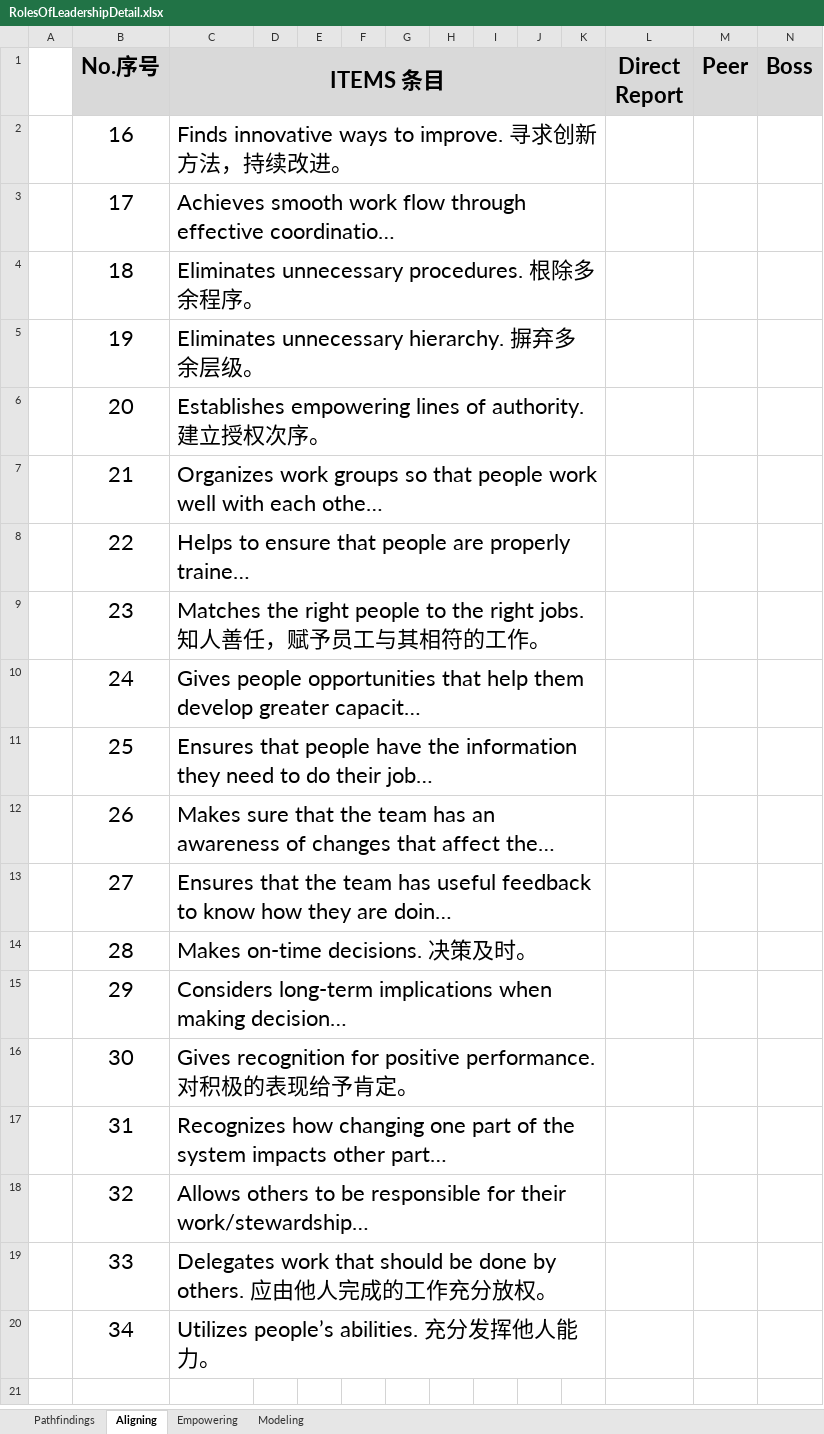
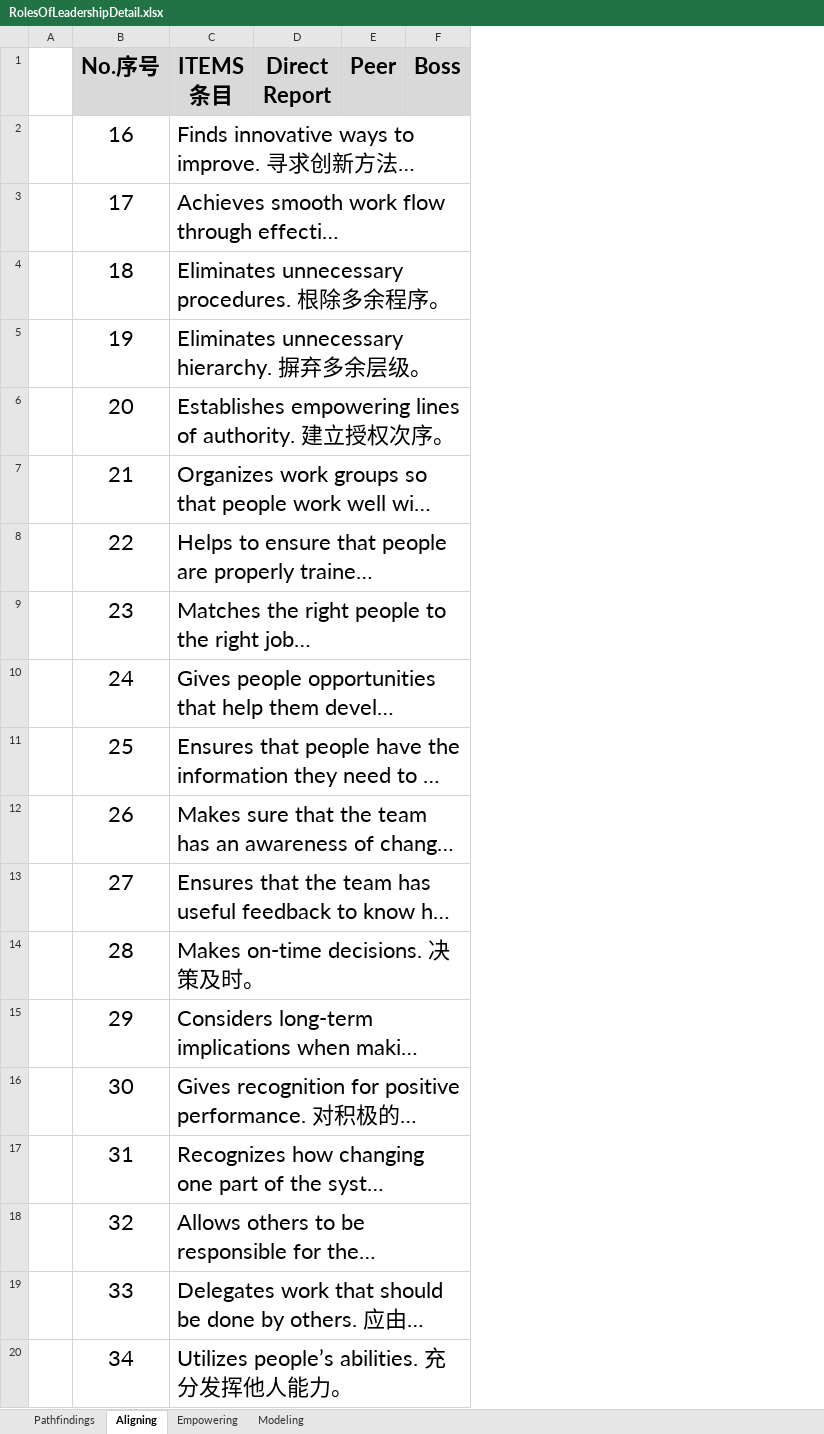
Before and after one commit to RagdollNoone/LearnOpenpyxl, an Excel workbook: resource/RolesOfLeadershipDetail.xlsx, sheet Aligning, drawn as a sheet; only a part is shown; long unchanged cells end in …; values as stored, in another font and other column widths than the file's, no borders; the diff names each change by its address in the sheet, - before the commit and + after, or states it on an @@ line.

```diff
--- a/resource/RolesOfLeadershipDetail.xlsx (sheet Aligning)
+++ b/resource/RolesOfLeadershipDetail.xlsx (sheet Aligning)
-column D, empty
-column E, empty
-column F, empty
-column G, empty
-column H, empty
-column I, empty
-column J, empty
-column K, empty
-C1:K1 merged
-C2:K2 merged
-C3:K3 merged
-C4:K4 merged
-C5:K5 merged
-C6:K6 merged
-C7:K7 merged
-C8:K8 merged
-C9:K9 merged
-C10:K10 merged
-C11:K11 merged
-C12:K12 merged
-C13:K13 merged
-C14:K14 merged
-C15:K15 merged
-C16:K16 merged
-C17:K17 merged
-C18:K18 merged
-C19:K19 merged
-C20:K20 merged
```
Also changed, not shown: sheet Modeling, sheet Pathfindings, sheet Empowering, 1 other file.
